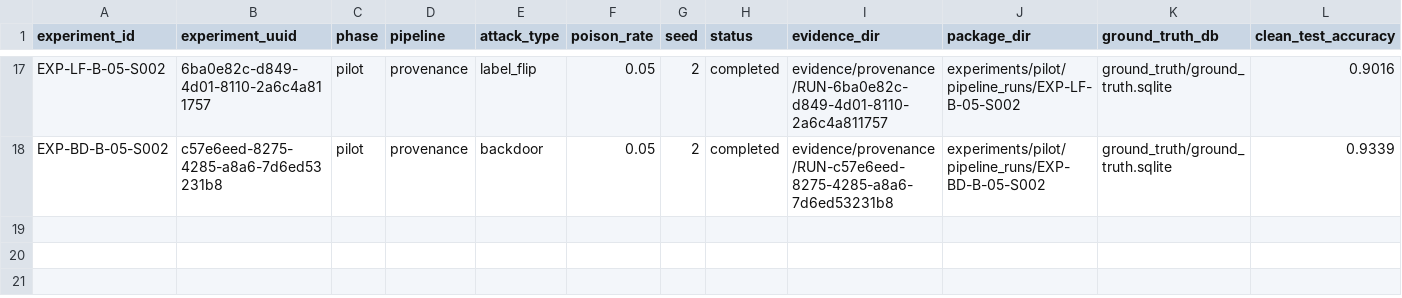
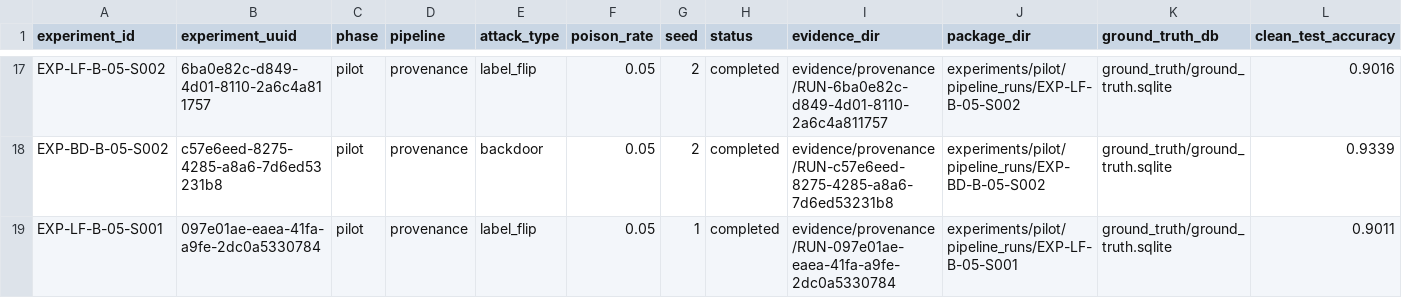
Before and after one commit to juniorkfelix/ml-forensic-readiness, a CSV file: results/raw/run_index.csv, drawn as a sheet; only a part is shown, gaps mark what is left out; rows hold the shown columns only; the diff names each change by its address in the sheet, - before the commit and + after, or states it on an @@ line.

```diff
--- a/results/raw/run_index.csv
+++ b/results/raw/run_index.csv
+row 19: EXP-LF-B-05-S001 | 097e01ae-eaea-41fa-a9fe-2dc0a5330784 | pilot | provenance | label_flip | 0.05 | 1 | completed | evidence/provenance/RUN-097e01ae-eaea-41fa-a9fe-2dc0a5330784 | experiments/pilot/pipeline_runs/EXP-LF-B-05-S001 | ground_truth/ground_truth.sqlite | 0.9011
```
Also changed, not shown: results/chapter4/event_recovery.csv, results/chapter4/experiment_inventory.csv, 57 other files.
